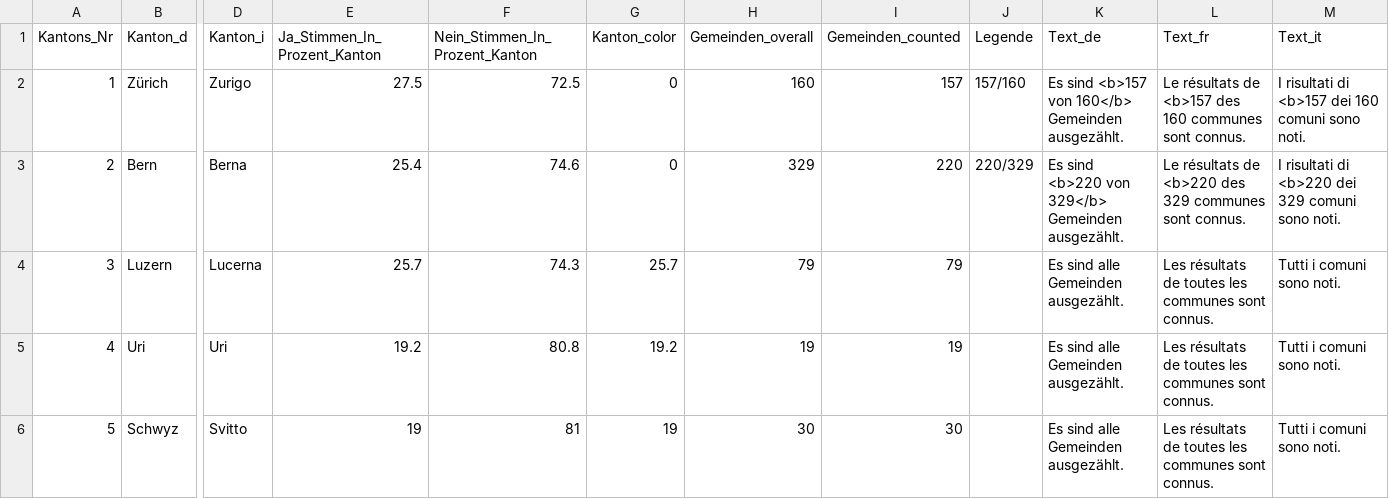
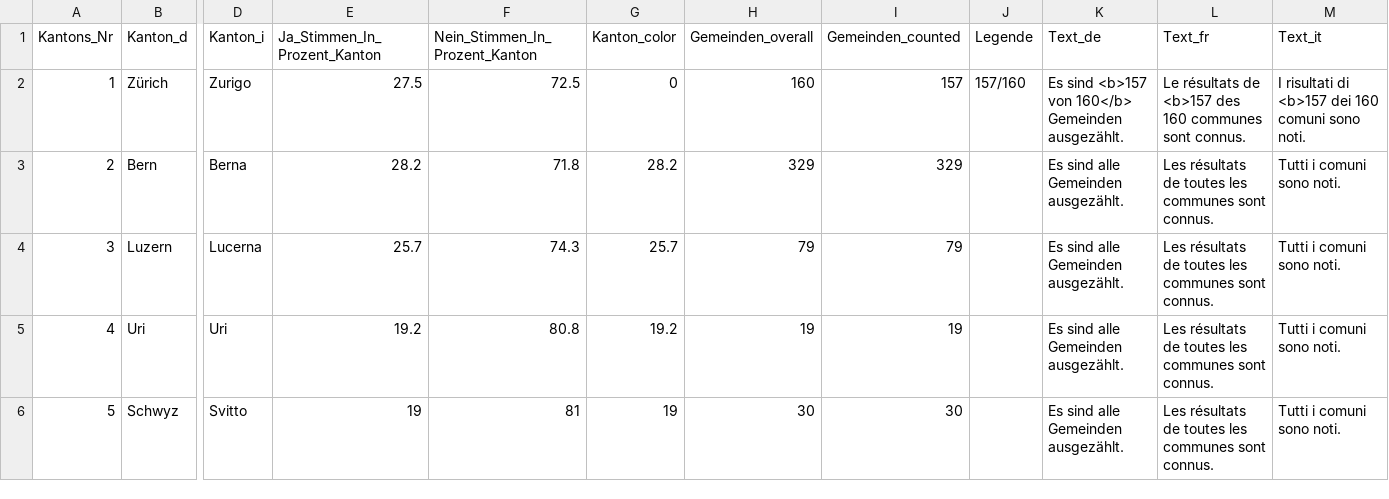
Before and after one commit to awp-finanznachrichten/lena_september2026, a CSV file: Output_Switzerland/CH_Ernaehrung_dw_kantone.csv, drawn as a sheet; only a part is shown, gaps mark what is left out; the diff names each change by its address in the sheet, - before the commit and + after, or states it on an @@ line.

```diff
--- a/Output_Switzerland/CH_Ernaehrung_dw_kantone.csv
+++ b/Output_Switzerland/CH_Ernaehrung_dw_kantone.csv
-E3 (Ja_Stimmen_In_Prozent_Kanton): 25.4
+E3 (Ja_Stimmen_In_Prozent_Kanton): 28.2
-F3 (Nein_Stimmen_In_Prozent_Kanton): 74.6
+F3 (Nein_Stimmen_In_Prozent_Kanton): 71.8
-G3 (Kanton_color): 0
+G3 (Kanton_color): 28.2
-I3 (Gemeinden_counted): 220
+I3 (Gemeinden_counted): 329
-J3 (Legende): 220/329
+J3 (Legende): (empty)
-K3 (Text_de): Es sind <b>220 von 329</b> Gemeinden ausgezählt.
+K3 (Text_de): Es sind alle Gemeinden ausgezählt.
-L3 (Text_fr): Le résultats de <b>220 des 329 communes sont…
+L3 (Text_fr): Les résultats de toutes les communes sont…
-M3 (Text_it): I risultati di <b>220 dei 329 comuni sono noti.
+M3 (Text_it): Tutti i comuni sono noti.
```
Also changed, not shown: Output_Overviews/Uebersicht_dw.csv, Output_Switzerland/CH_Ernaehrung_all_data.csv, 12 other files.
